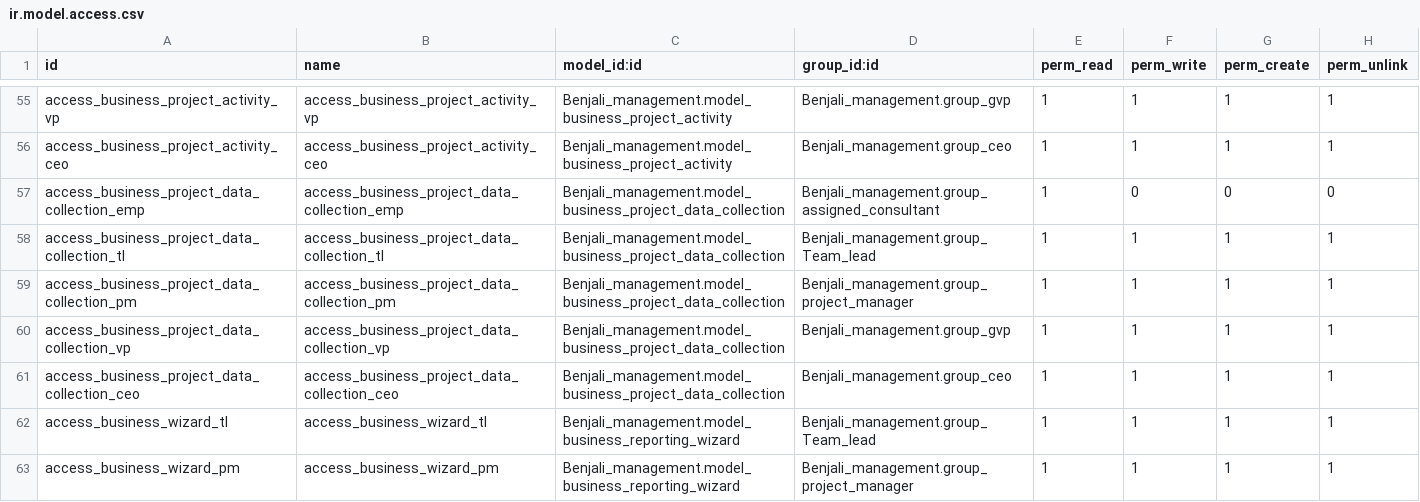
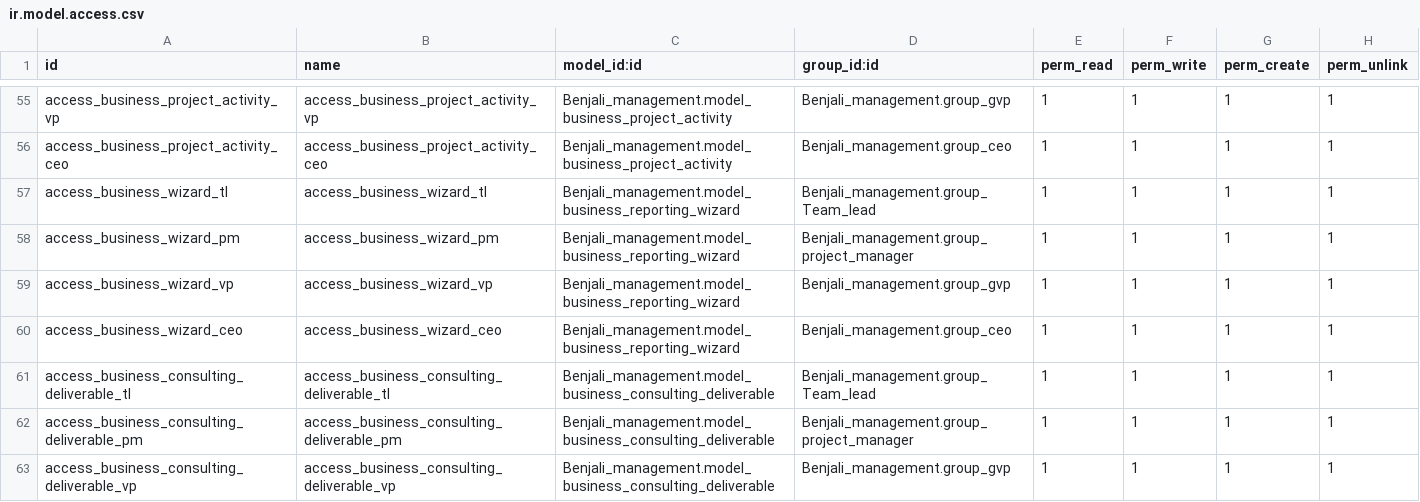
Before and after one commit to sanaghmohan14/odoo_business_management_model, a CSV file: Benjali_management/security/ir.model.access.csv, drawn as a sheet; only a part is shown, gaps mark what is left out; the shorter side is filled out with more unchanged rows.

Commit message:
updated project managemnet

```diff
--- a/Benjali_management/security/ir.model.access.csv
+++ b/Benjali_management/security/ir.model.access.csv
@@ -56,7 +56,2 @@ access_business_project_activity_vp,access_business_project_activity_vp,Benjali_
 access_business_project_activity_ceo,access_business_project_activity_ceo,Benjali_management.model_business_project_activity,Benjali_management.group_ceo,1,1,1,1
-access_business_project_data_collection_emp,access_business_project_data_collection_emp,Benjali_management.model_business_project_data_collection,Benjali_management.group_assigned_consultant,1,0,0,0
-access_business_project_data_collection_tl,access_business_project_data_collection_tl,Benjali_management.model_business_project_data_collection,Benjali_management.group_Team_lead,1,1,1,1
-access_business_project_data_collection_pm,access_business_project_data_collection_pm,Benjali_management.model_business_project_data_collection,Benjali_management.group_project_manager,1,1,1,1
-access_business_project_data_collection_vp,access_business_project_data_collection_vp,Benjali_management.model_business_project_data_collection,Benjali_management.group_gvp,1,1,1,1
-access_business_project_data_collection_ceo,access_business_project_data_collection_ceo,Benjali_management.model_business_project_data_collection,Benjali_management.group_ceo,1,1,1,1
 access_business_wizard_tl,access_business_wizard_tl,Benjali_management.model_business_reporting_wizard,Benjali_management.group_Team_lead,1,1,1,1
```
Also changed, not shown: 22 other files.
